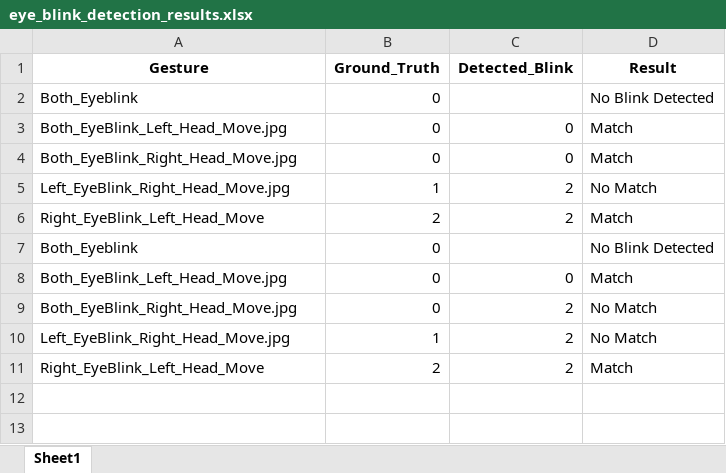
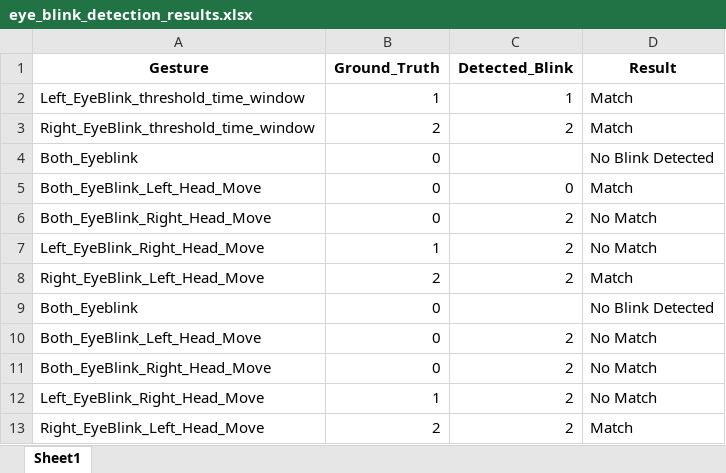
Before and after one commit to Shahariyarmarz/A_Wearable-Headband-for-Eye-blink-Gesture-Recognition, an Excel workbook: Data_visualization/eye_blink_detection_results.xlsx, sheet Sheet1, drawn as a sheet; values as stored, in another font and other column widths than the file's, no borders; addresses are those after the commit; the diff names each change by its address in the sheet, - before the commit and + after, or states it on an @@ line.

Commit message:
Update eye_blink_v2

```diff
--- a/Data_visualization/eye_blink_detection_results.xlsx (sheet Sheet1)
+++ b/Data_visualization/eye_blink_detection_results.xlsx (sheet Sheet1)
+row 2: Left_EyeBlink_threshold_time_window | 1 | 1 | Match
+row 3: Right_EyeBlink_threshold_time_window | 2 | 2 | Match
-A5 (Gesture): Both_EyeBlink_Left_Head_Move.jpg
+A5 (Gesture): Both_EyeBlink_Left_Head_Move
-A6 (Gesture): Both_EyeBlink_Right_Head_Move.jpg
+A6 (Gesture): Both_EyeBlink_Right_Head_Move
-C6 (Detected_Blink): 0
+C6 (Detected_Blink): 2
-D6 (Result): Match
+D6 (Result): No Match
-A7 (Gesture): Left_EyeBlink_Right_Head_Move.jpg
+A7 (Gesture): Left_EyeBlink_Right_Head_Move
-A10 (Gesture): Both_EyeBlink_Left_Head_Move.jpg
+A10 (Gesture): Both_EyeBlink_Left_Head_Move
-C10 (Detected_Blink): 0
+C10 (Detected_Blink): 2
-D10 (Result): Match
+D10 (Result): No Match
-A11 (Gesture): Both_EyeBlink_Right_Head_Move.jpg
+A11 (Gesture): Both_EyeBlink_Right_Head_Move
-A12 (Gesture): Left_EyeBlink_Right_Head_Move.jpg
+A12 (Gesture): Left_EyeBlink_Right_Head_Move
```
Also changed, not shown: 43 other files.
